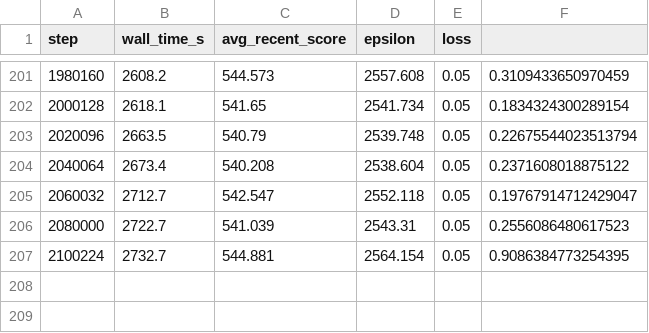
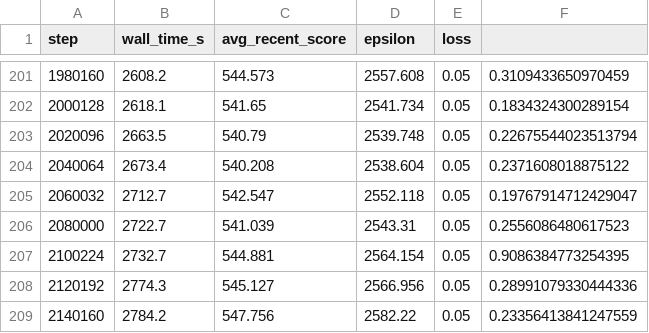
Before and after one commit to fish-aimf/2048-neural-network-training-dataset, a CSV file: train_log.csv, drawn as a sheet; only a part is shown, gaps mark what is left out; the diff names each change by its address in the sheet, - before the commit and + after, or states it on an @@ line.

Commit message:
checkpoint at step 2150144

```diff
--- a/train_log.csv
+++ b/train_log.csv
+row 208: 2120192 | 2774.3 | 545.127 | 2566.956 | 0.05 | 0.28991079330444336
+row 209: 2140160 | 2784.2 | 547.756 | 2582.22 | 0.05 | 0.23356413841247559
```
Also changed, not shown: 3 other files.
